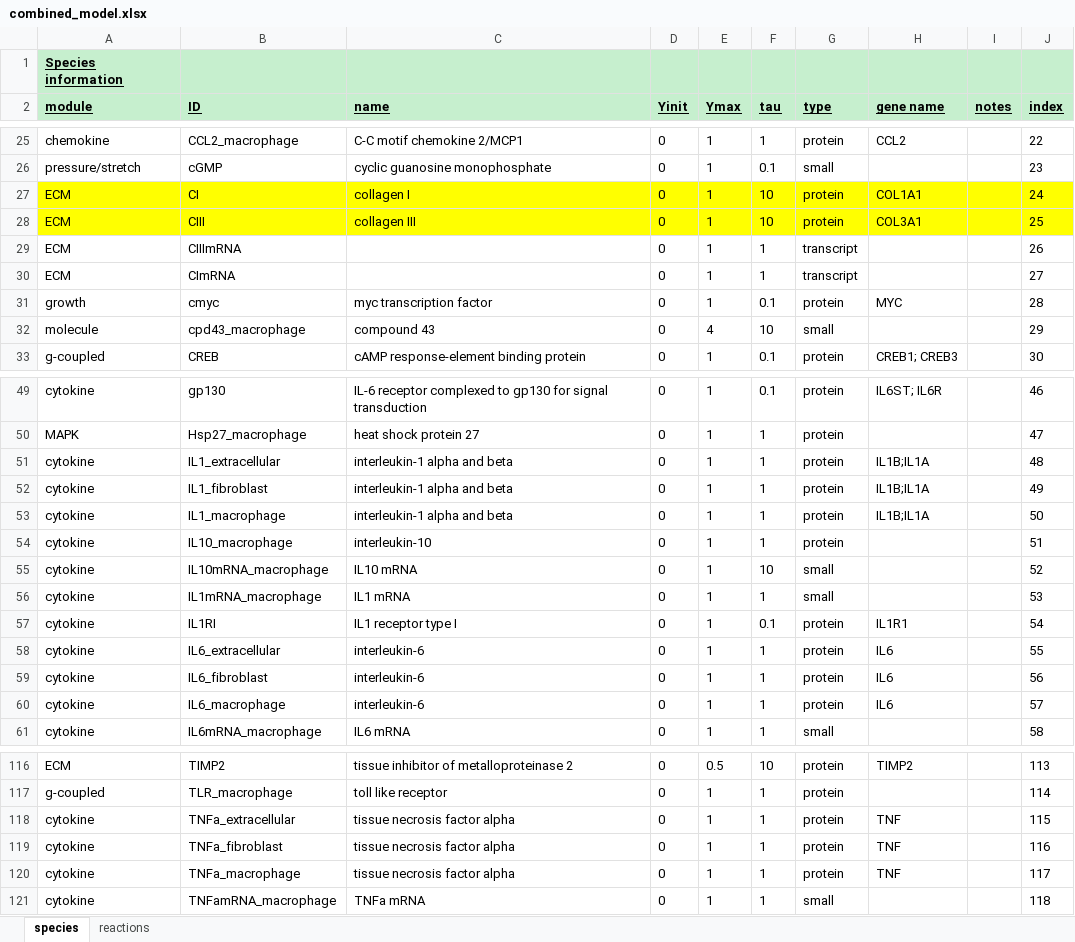
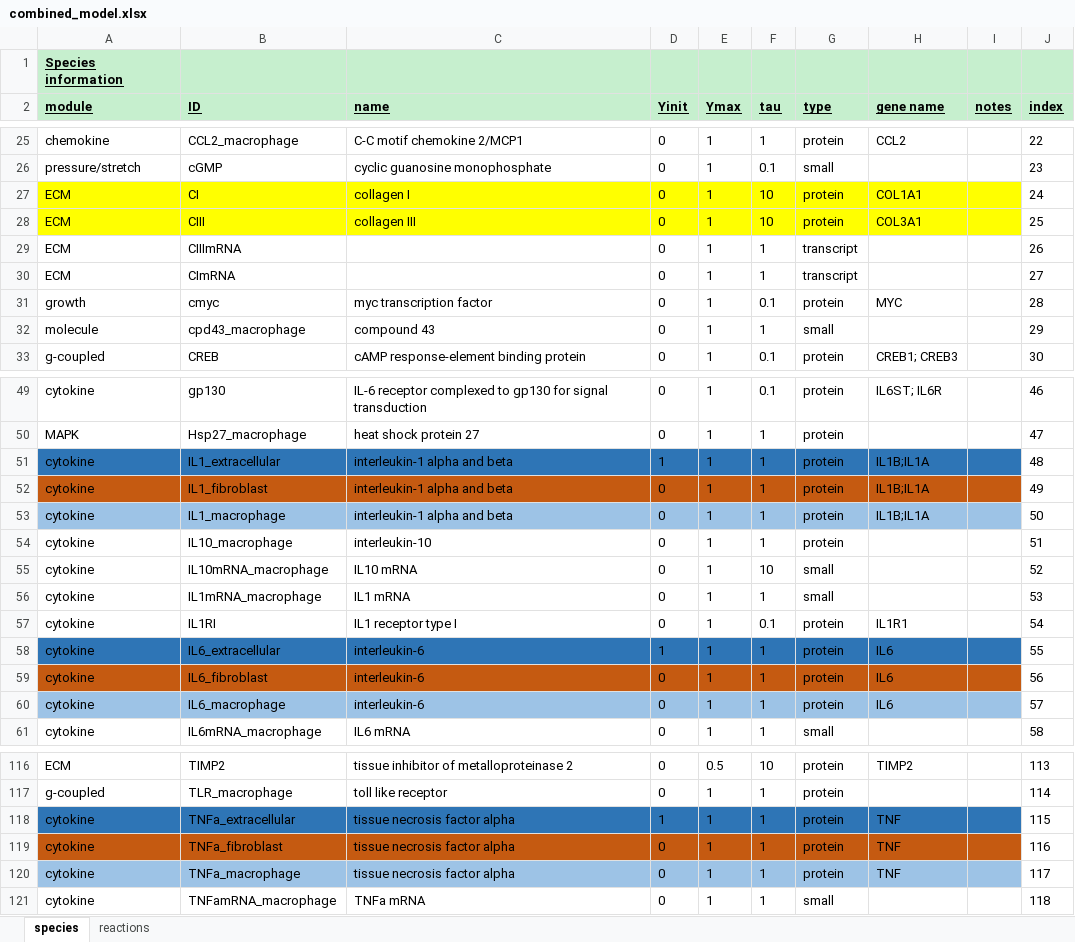
Before and after one commit to mihirsamdarshi/Cardiac-Macrophage-Modeling, an Excel workbook: combined_model.xlsx, sheet species, drawn as a sheet; only a part is shown, gaps mark what is left out; values as stored, in another font and other column widths than the file's, no borders; the diff covers the shown part only; the diff names each change by its address in the sheet, - before the commit and + after, or states it on an @@ line.

```diff
--- a/combined_model.xlsx (sheet species)
+++ b/combined_model.xlsx (sheet species)
-J27:J28 fill: #FFFF00
+J27:J28 fill: none
-E32 (Ymax): 4
+E32 (Ymax): 1
-F32 (tau): 10
+F32 (tau): 1
-A51:I51 fill: none
+A51:I51 fill: #2E75B6
-D51 (Yinit): 0
+D51 (Yinit): 1
-A52:I52 fill: none
+A52:I52 fill: #C55A11
-A53:I53 fill: none
+A53:I53 fill: #9DC3E6
-A58:I58 fill: none
+A58:I58 fill: #2E75B6
-D58 (Yinit): 0
+D58 (Yinit): 1
-A59:I59 fill: none
+A59:I59 fill: #C55A11
-A60:I60 fill: none
+A60:I60 fill: #9DC3E6
-A118:I118 fill: none
+A118:I118 fill: #2E75B6
-D118 (Yinit): 0
+D118 (Yinit): 1
-A119:I119 fill: none
+A119:I119 fill: #C55A11
-A120:I120 fill: none
+A120:I120 fill: #9DC3E6
```
Also changed, not shown: cell formats elsewhere in this sheet, sheet reactions, macrophage_model.xlsx, 42 other files.
